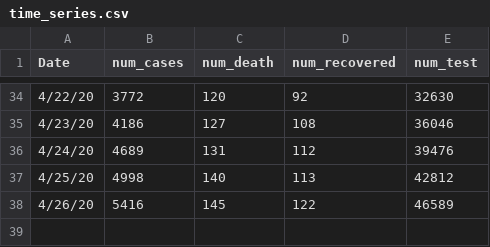
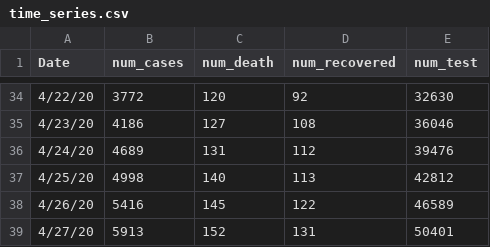
Before and after one commit to rizveeredwan/Corona-History, a CSV file: bangladesh-data/time_series.csv, drawn as a sheet; only a part is shown, gaps mark what is left out; the diff names each change by its address in the sheet, - before the commit and + after, or states it on an @@ line.

```diff
--- a/bangladesh-data/time_series.csv
+++ b/bangladesh-data/time_series.csv
+row 39: 4/27/20 | 5913 | 152 | 131 | 50401
```
Also changed, not shown: 7 other files.
